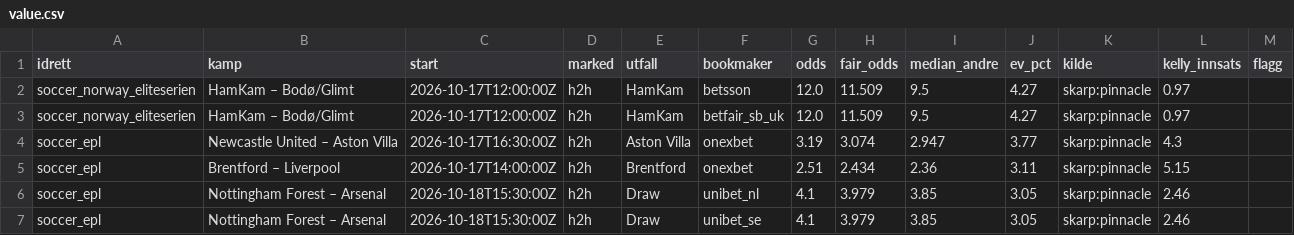
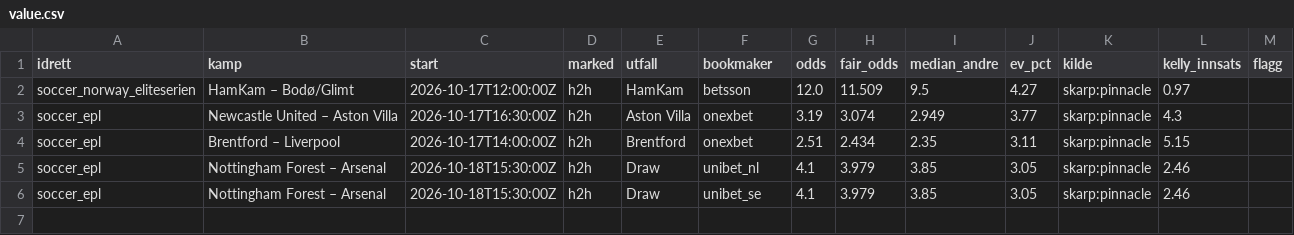
Before and after one commit to Anders1919/odds-scanner, a CSV file: docs/value.csv, drawn as a sheet.

```diff
--- a/docs/value.csv
+++ b/docs/value.csv
@@ -2,5 +2,4 @@ idrett,kamp,start,marked,utfall,bookmaker,odds,fair_odds,median_andre,ev_pct,kil
 soccer_norway_eliteserien,HamKam – Bodø/Glimt,2026-10-17T12:00:00Z,h2h,HamKam,betsson,12.0,11.509,9.5,4.27,skarp:pinnacle,0.97,
-soccer_norway_eliteserien,HamKam – Bodø/Glimt,2026-10-17T12:00:00Z,h2h,HamKam,betfair_sb_uk,12.0,11.509,9.5,4.27,skarp:pinnacle,0.97,
-soccer_epl,Newcastle United – Aston Villa,2026-10-17T16:30:00Z,h2h,Aston Villa,onexbet,3.19,3.074,2.947,3.77,skarp:pinnacle,4.3,
-soccer_epl,Brentford – Liverpool,2026-10-17T14:00:00Z,h2h,Brentford,onexbet,2.51,2.434,2.36,3.11,skarp:pinnacle,5.15,
+soccer_epl,Newcastle United – Aston Villa,2026-10-17T16:30:00Z,h2h,Aston Villa,onexbet,3.19,3.074,2.949,3.77,skarp:pinnacle,4.3,
+soccer_epl,Brentford – Liverpool,2026-10-17T14:00:00Z,h2h,Brentford,onexbet,2.51,2.434,2.35,3.11,skarp:pinnacle,5.15,
 soccer_epl,Nottingham Forest – Arsenal,2026-10-18T15:30:00Z,h2h,Draw,unibet_nl,4.1,3.979,3.85,3.05,skarp:pinnacle,2.46,
```
Also changed, not shown: 1 other file.
